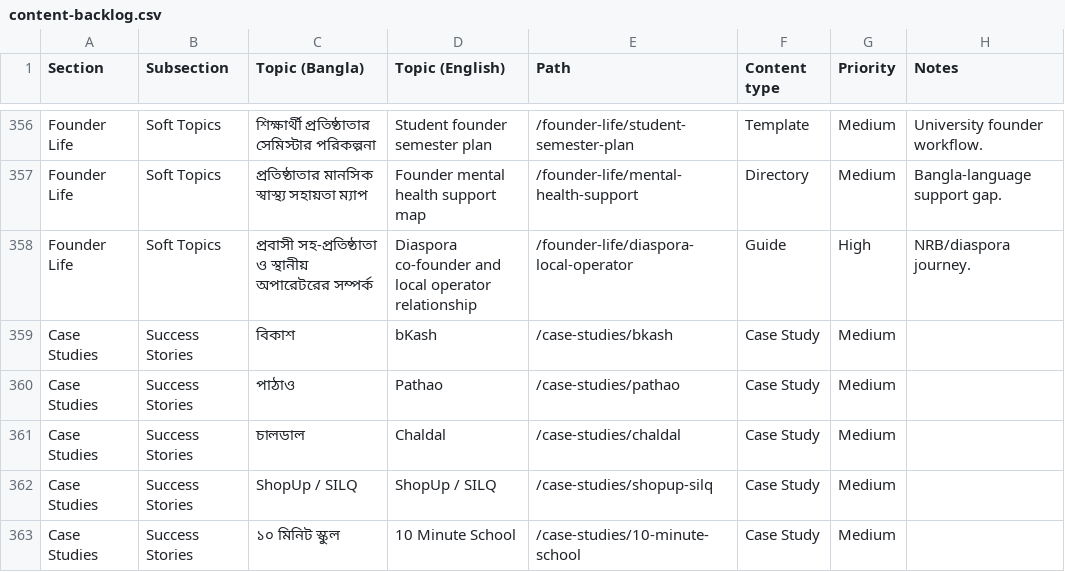
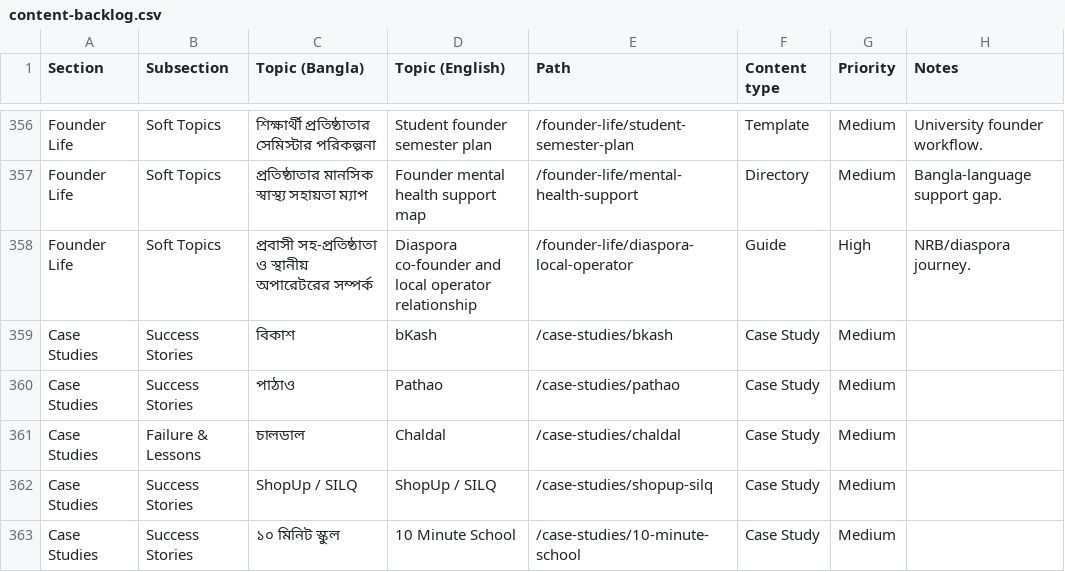
Before and after one commit to Deshi-Startup/deshistartup, a CSV file: plan/content-backlog.csv, drawn as a sheet; only a part is shown, gaps mark what is left out.

Commit message:
feat(content): publish Chaldal cautionary case study

```diff
--- a/plan/content-backlog.csv
+++ b/plan/content-backlog.csv
@@ -360,3 +360,3 @@ Case Studies,Success Stories,বিকাশ,bKash,/case-studies/bkash,Case Stud
 Case Studies,Success Stories,পাঠাও,Pathao,/case-studies/pathao,Case Study,Medium,
-Case Studies,Success Stories,চালডাল,Chaldal,/case-studies/chaldal,Case Study,Medium,
+Case Studies,Failure & Lessons,চালডাল,Chaldal,/case-studies/chaldal,Case Study,Medium,
 Case Studies,Success Stories,ShopUp / SILQ,ShopUp / SILQ,/case-studies/shopup-silq,Case Study,Medium,
```
Also changed, not shown: 7 other files.
